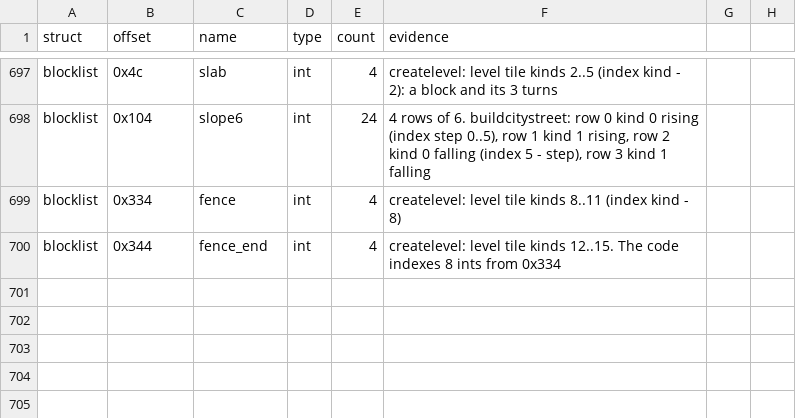
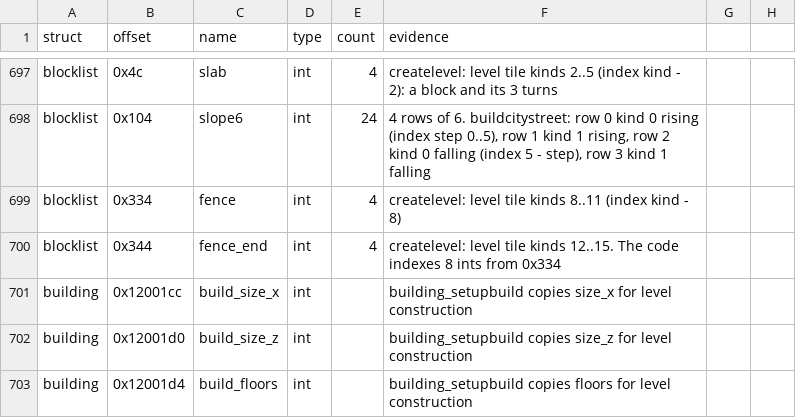
Before and after one commit to TheGreatVulpzin/OpenSubRosa24, a CSV file: analysis/structs/names.csv, drawn as a sheet; only a part is shown, gaps mark what is left out; the diff names each change by its address in the sheet, - before the commit and + after, or states it on an @@ line.

Commit message:
Group 8A step 6: implement landscape and level construction

```diff
--- a/analysis/structs/names.csv
+++ b/analysis/structs/names.csv
+row 701: building | 0x12001cc | build_size_x | int |  | building_setupbuild copies size_x for level construction
+row 702: building | 0x12001d0 | build_size_z | int |  | building_setupbuild copies size_z for level construction
+row 703: building | 0x12001d4 | build_floors | int |  | building_setupbuild copies floors for level construction
```
Also changed, not shown: 11 other files.
